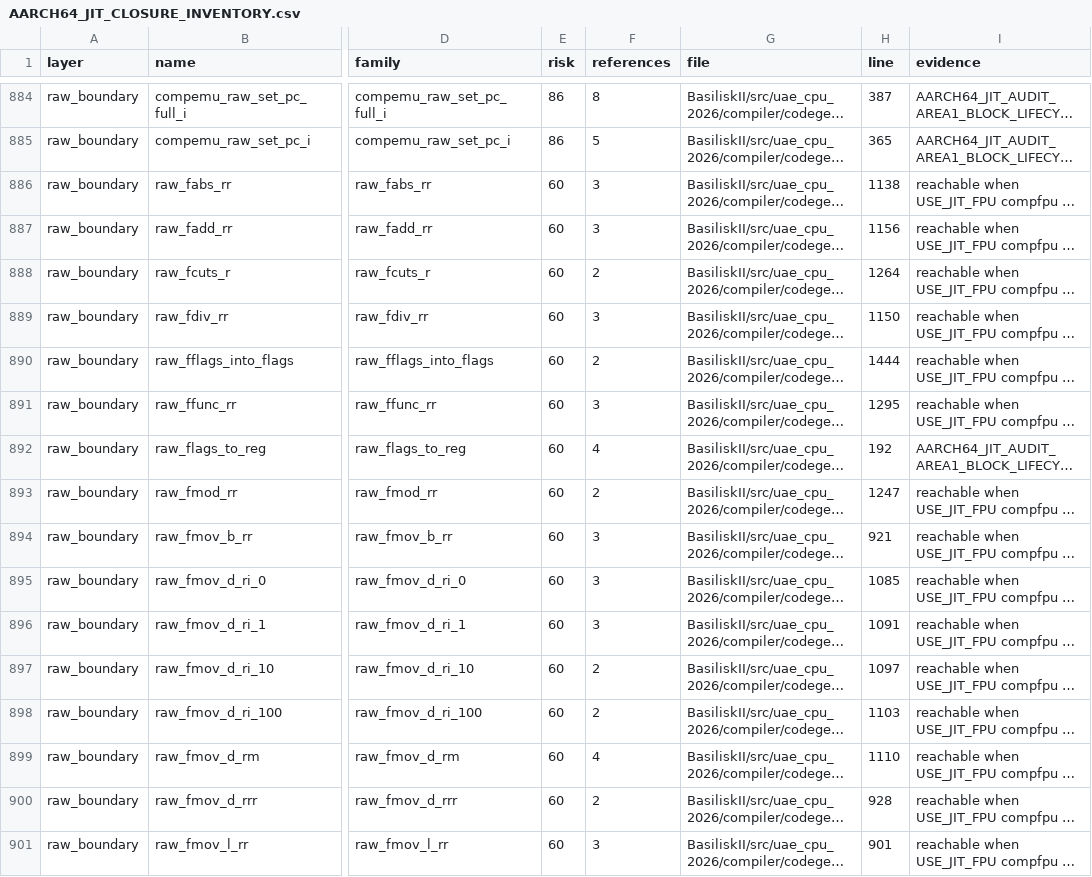
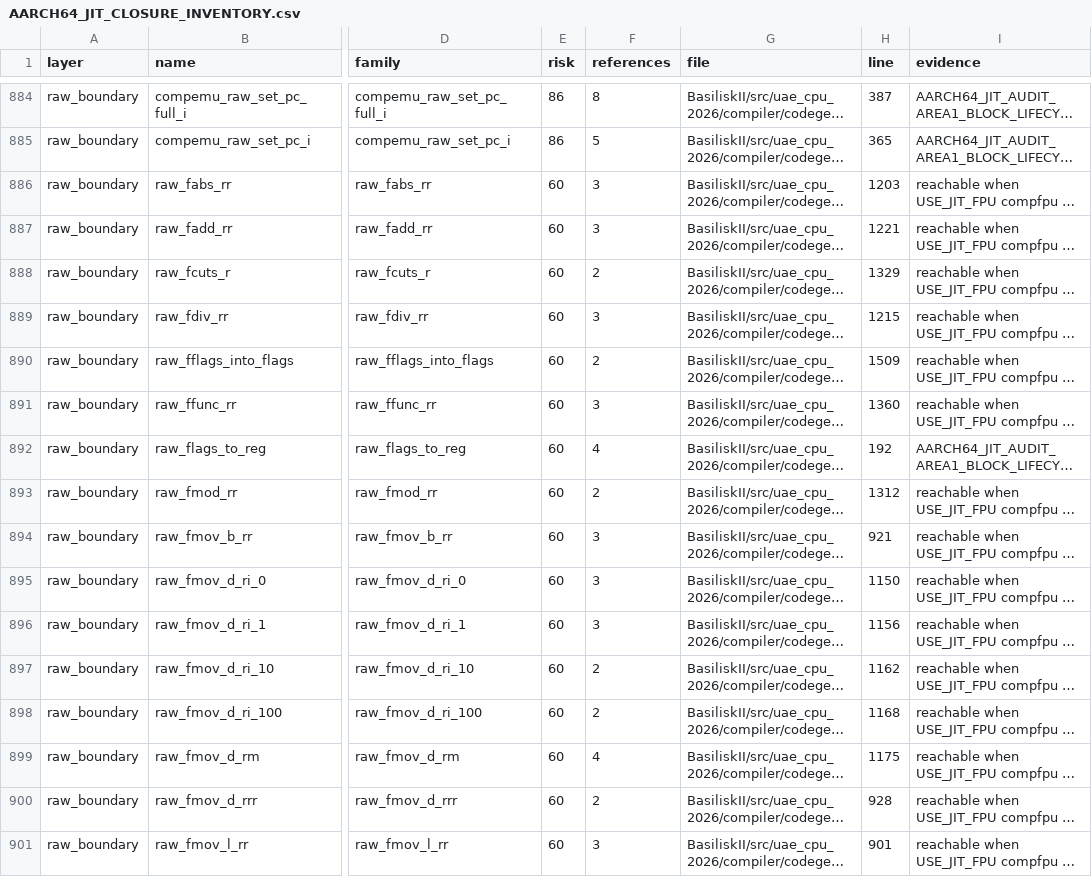
Before and after one commit to rcarmo/macemu, a CSV file: BasiliskII/docs/AARCH64_JIT_CLOSURE_INVENTORY.csv, drawn as a sheet; only a part is shown, gaps mark what is left out; long unchanged cells end in …; the diff covers the shown part only; the diff names each change by its address in the sheet, - before the commit and + after, or states it on an @@ line.

Commit message:
BasiliskII AArch64 JIT: repair FPP single destinations

```diff
--- a/BasiliskII/docs/AARCH64_JIT_CLOSURE_INVENTORY.csv
+++ b/BasiliskII/docs/AARCH64_JIT_CLOSURE_INVENTORY.csv
-H886 (line): 1138
+H886 (line): 1203
-H887 (line): 1156
+H887 (line): 1221
-H888 (line): 1264
+H888 (line): 1329
-H889 (line): 1150
+H889 (line): 1215
-H890 (line): 1444
+H890 (line): 1509
-H891 (line): 1295
+H891 (line): 1360
-H893 (line): 1247
+H893 (line): 1312
-H895 (line): 1085
+H895 (line): 1150
-H896 (line): 1091
+H896 (line): 1156
-H897 (line): 1097
+H897 (line): 1162
-H898 (line): 1103
+H898 (line): 1168
-H899 (line): 1110
+H899 (line): 1175
```
Also changed, not shown: 29 edited cells elsewhere in this file, 7 other files.
